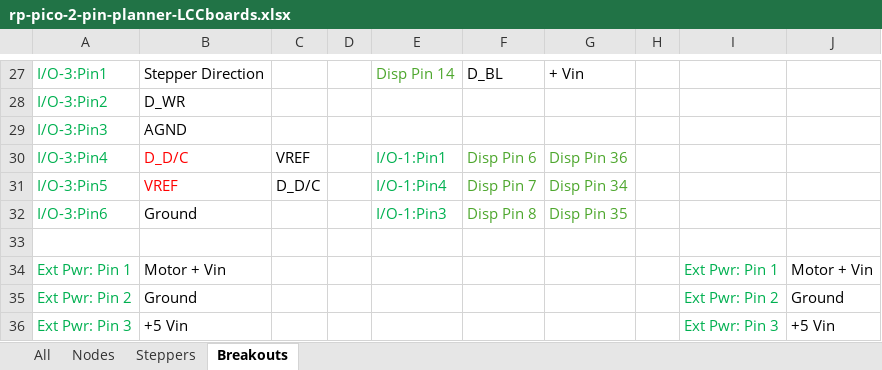
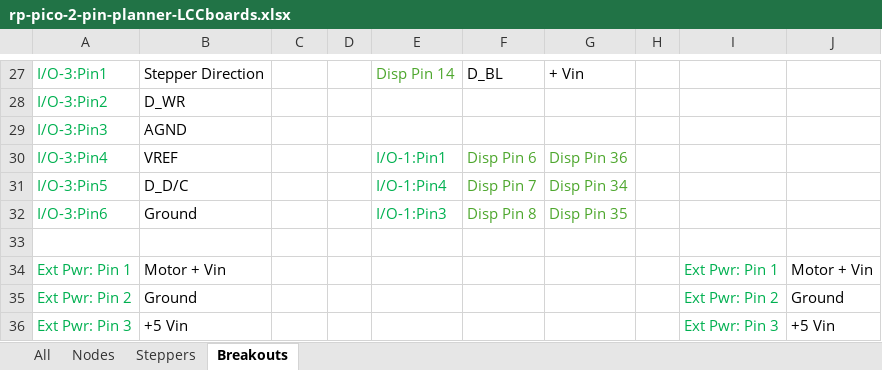
Before and after one commit to bocabob/LCC-RPi-Pico-Board, an Excel workbook: Documentation/rp-pico-2-pin-planner-LCCboards.xlsx, sheet Breakouts, drawn as a sheet; only a part is shown, gaps mark what is left out; values as stored, in another font and other column widths than the file's, no borders; the diff names each change by its address in the sheet, - before the commit and + after, or states it on an @@ line.

```diff
--- a/Documentation/rp-pico-2-pin-planner-LCCboards.xlsx (sheet Breakouts)
+++ b/Documentation/rp-pico-2-pin-planner-LCCboards.xlsx (sheet Breakouts)
-B30: D_D/C
+B30: VREF
-B30:B31 text colour: #FF0000
+B30:B31 text colour: black
-C30: VREF
+C30: (empty)
-B31: VREF
+B31: D_D/C
-C31: D_D/C
+C31: (empty)
```
Also changed, not shown: 25 other files.
